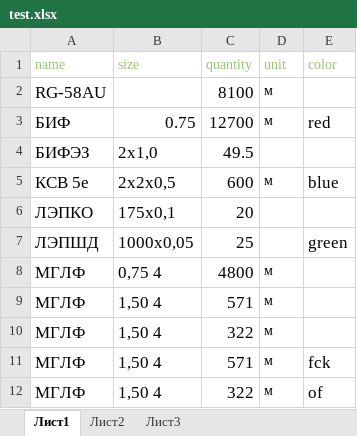
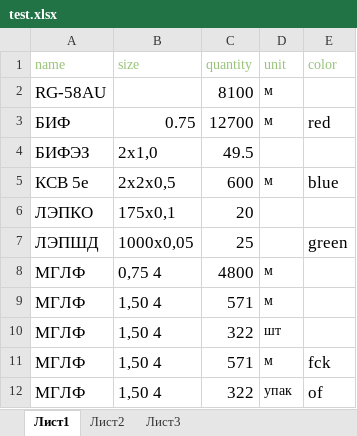
Before and after one commit to MasyaSmv/plast.rf, an Excel workbook: profile/personal_area/downland_files/uploaded_files/test.xlsx, sheet Лист1, drawn as a sheet; values as stored, in another font and other column widths than the file's, no borders; the diff names each change by its address in the sheet, - before the commit and + after, or states it on an @@ line.

```diff
--- a/profile/personal_area/downland_files/uploaded_files/test.xlsx (sheet Лист1)
+++ b/profile/personal_area/downland_files/uploaded_files/test.xlsx (sheet Лист1)
-D10 (unit): м
+D10 (unit): шт
-D12 (unit): м
+D12 (unit): упак
```
Also changed, not shown: 18 other files.
